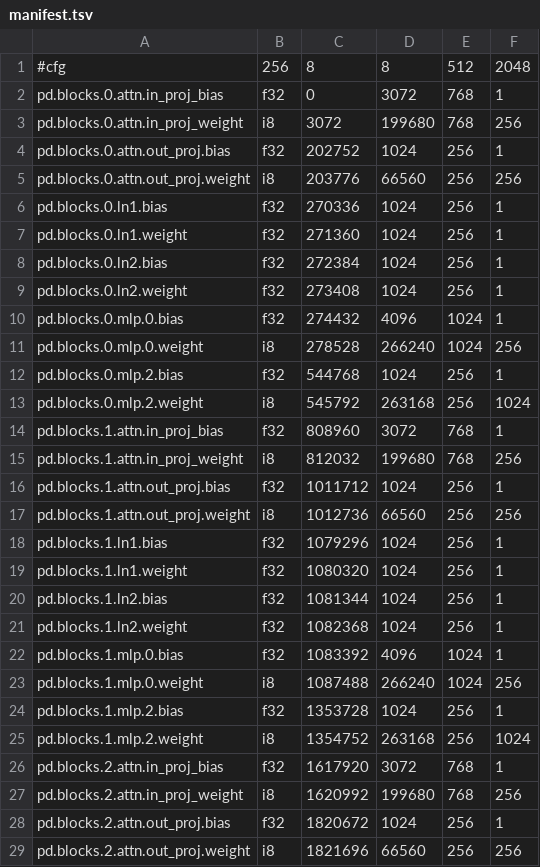
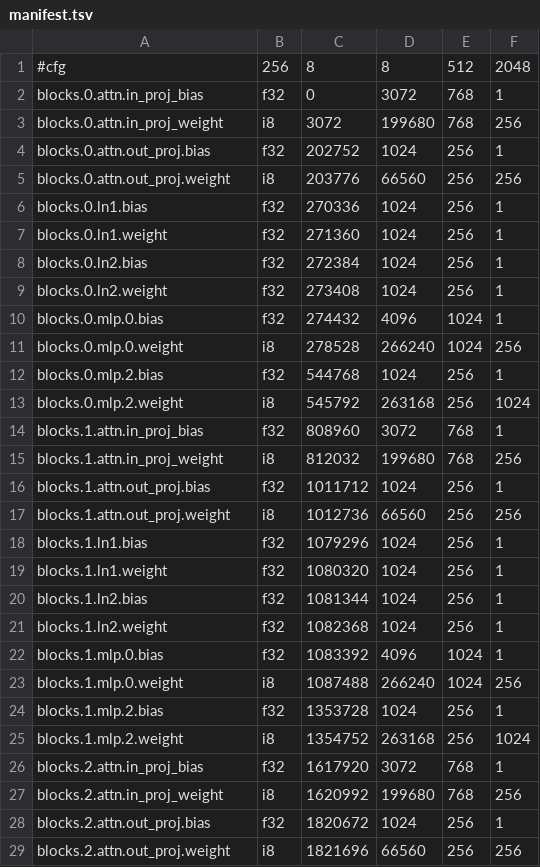
Before and after one commit to gary23w/neuron-db, a TSV file: rust/neuron-core/model/manifest.tsv, drawn as a sheet; only a part is shown; the diff covers the shown part only.

Commit message:
gary-neuron: fix manifest tensor names so the cortex loads at runtime
The exported manifest mis-prefixed every tensor name, so the loader couldn't resolve them and
panicked in Cortex::load (and tok/pos were wrongly stored f32, bloating the blob). Corrected the
names and int8 layout. Verified the model loads and routes (ANSWER/ESCALATE/FETCH/STORE) in both
the native and WASM runtimes; bin is now 7.1 MB.

```diff
--- a/rust/neuron-core/model/manifest.tsv
+++ b/rust/neuron-core/model/manifest.tsv
@@ -1,29 +1,29 @@
 #cfg	256	8	8	512	2048
-pd.blocks.0.attn.in_proj_bias	f32	0	3072	768	1
-pd.blocks.0.attn.in_proj_weight	i8	3072	199680	768	256
-pd.blocks.0.attn.out_proj.bias	f32	202752	1024	256	1
-pd.blocks.0.attn.out_proj.weight	i8	203776	66560	256	256
-pd.blocks.0.ln1.bias	f32	270336	1024	256	1
-pd.blocks.0.ln1.weight	f32	271360	1024	256	1
-pd.blocks.0.ln2.bias	f32	272384	1024	256	1
-pd.blocks.0.ln2.weight	f32	273408	1024	256	1
-pd.blocks.0.mlp.0.bias	f32	274432	4096	1024	1
-pd.blocks.0.mlp.0.weight	i8	278528	266240	1024	256
-pd.blocks.0.mlp.2.bias	f32	544768	1024	256	1
-pd.blocks.0.mlp.2.weight	i8	545792	263168	256	1024
-pd.blocks.1.attn.in_proj_bias	f32	808960	3072	768	1
-pd.blocks.1.attn.in_proj_weight	i8	812032	199680	768	256
-pd.blocks.1.attn.out_proj.bias	f32	1011712	1024	256	1
-pd.blocks.1.attn.out_proj.weight	i8	1012736	66560	256	256
-pd.blocks.1.ln1.bias	f32	1079296	1024	256	1
-pd.blocks.1.ln1.weight	f32	1080320	1024	256	1
-pd.blocks.1.ln2.bias	f32	1081344	1024	256	1
-pd.blocks.1.ln2.weight	f32	1082368	1024	256	1
-pd.blocks.1.mlp.0.bias	f32	1083392	4096	1024	1
-pd.blocks.1.mlp.0.weight	i8	1087488	266240	1024	256
-pd.blocks.1.mlp.2.bias	f32	1353728	1024	256	1
-pd.blocks.1.mlp.2.weight	i8	1354752	263168	256	1024
-pd.blocks.2.attn.in_proj_bias	f32	1617920	3072	768	1
-pd.blocks.2.attn.in_proj_weight	i8	1620992	199680	768	256
-pd.blocks.2.attn.out_proj.bias	f32	1820672	1024	256	1
-pd.blocks.2.attn.out_proj.weight	i8	1821696	66560	256	256
+blocks.0.attn.in_proj_bias	f32	0	3072	768	1
+blocks.0.attn.in_proj_weight	i8	3072	199680	768	256
+blocks.0.attn.out_proj.bias	f32	202752	1024	256	1
+blocks.0.attn.out_proj.weight	i8	203776	66560	256	256
+blocks.0.ln1.bias	f32	270336	1024	256	1
+blocks.0.ln1.weight	f32	271360	1024	256	1
+blocks.0.ln2.bias	f32	272384	1024	256	1
+blocks.0.ln2.weight	f32	273408	1024	256	1
+blocks.0.mlp.0.bias	f32	274432	4096	1024	1
+blocks.0.mlp.0.weight	i8	278528	266240	1024	256
+blocks.0.mlp.2.bias	f32	544768	1024	256	1
+blocks.0.mlp.2.weight	i8	545792	263168	256	1024
+blocks.1.attn.in_proj_bias	f32	808960	3072	768	1
+blocks.1.attn.in_proj_weight	i8	812032	199680	768	256
+blocks.1.attn.out_proj.bias	f32	1011712	1024	256	1
+blocks.1.attn.out_proj.weight	i8	1012736	66560	256	256
+blocks.1.ln1.bias	f32	1079296	1024	256	1
+blocks.1.ln1.weight	f32	1080320	1024	256	1
+blocks.1.ln2.bias	f32	1081344	1024	256	1
+blocks.1.ln2.weight	f32	1082368	1024	256	1
+blocks.1.mlp.0.bias	f32	1083392	4096	1024	1
+blocks.1.mlp.0.weight	i8	1087488	266240	1024	256
+blocks.1.mlp.2.bias	f32	1353728	1024	256	1
+blocks.1.mlp.2.weight	i8	1354752	263168	256	1024
+blocks.2.attn.in_proj_bias	f32	1617920	3072	768	1
+blocks.2.attn.in_proj_weight	i8	1620992	199680	768	256
+blocks.2.attn.out_proj.bias	f32	1820672	1024	256	1
+blocks.2.attn.out_proj.weight	i8	1821696	66560	256	256
```
Also changed, not shown: 77 edited cells elsewhere in this file, 1 other file.
